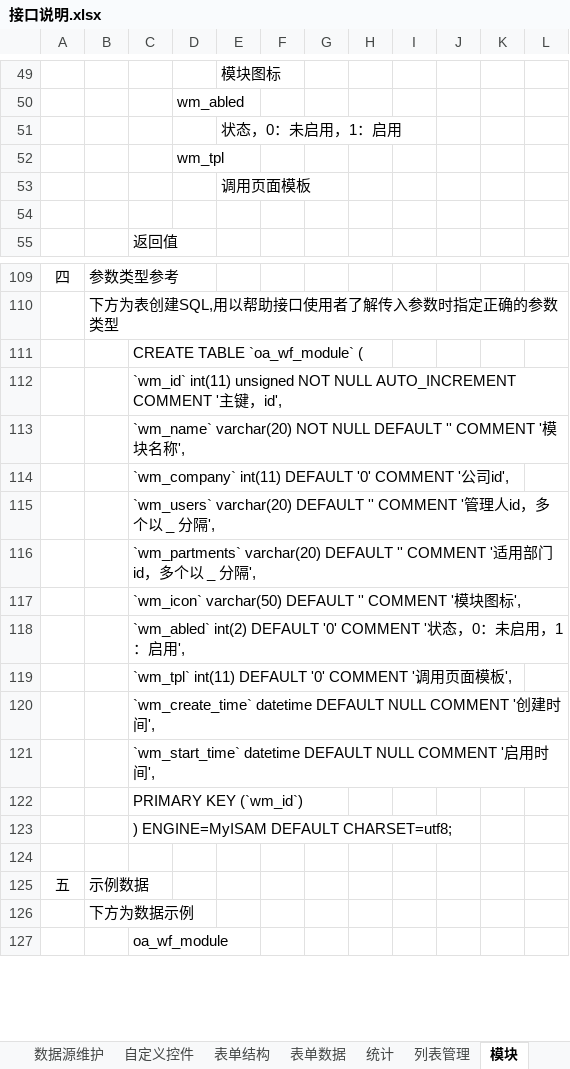
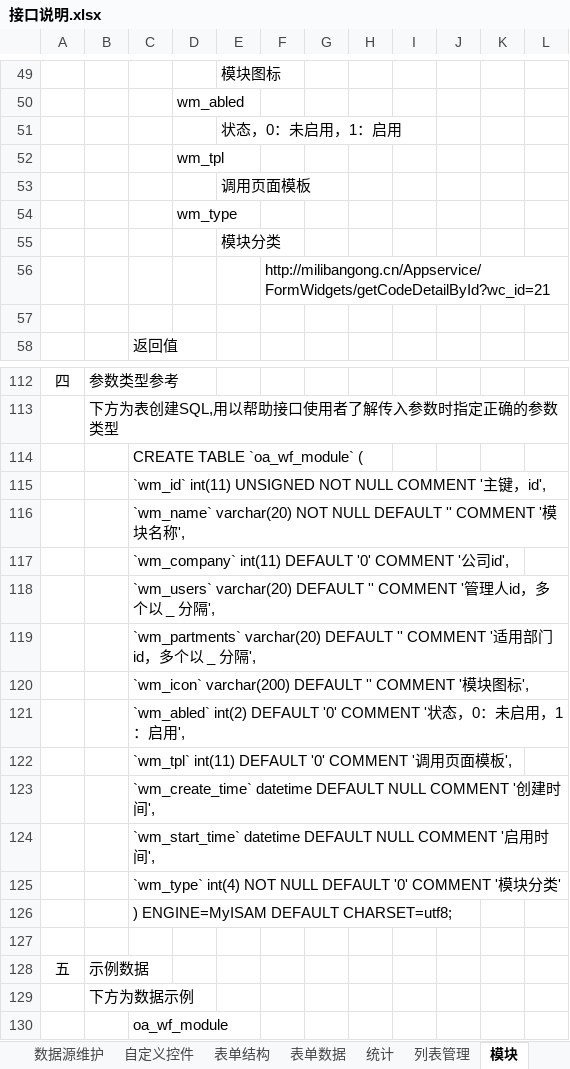
Before and after one commit to 76442293/Appservice, an Excel workbook: 接口说明.xlsx, sheet 模块, drawn as a sheet; only a part is shown, gaps mark what is left out; values as stored, in another font and other column widths than the file's, no borders; addresses are those after the commit; the diff names each change by its address in the sheet, - before the commit and + after, or states it on an @@ line.

```diff
--- a/接口说明.xlsx (sheet 模块)
+++ b/接口说明.xlsx (sheet 模块)
+row 54:  |  |  | wm_type
+row 55:  |  |  |  | 模块分类
+row 56:  |  |  |  |  | http://milibangong.cn/Appservice/FormWidgets/getCodeDetailById?wc_id=21
-C115: `wm_id` int(11) unsigned NOT NULL AUTO_INCREMENT COMMENT '…
+C115: `wm_id` int(11) UNSIGNED NOT NULL COMMENT '…
-C120: `wm_icon` varchar(50) DEFAULT ''…
+C120: `wm_icon` varchar(200) DEFAULT ''…
-C125: PRIMARY KEY (`wm_id`)
+C125: `wm_type` int(4) NOT NULL DEFAULT '0' COMMENT '模块分类'
```
Also changed, not shown: 1 other file.
